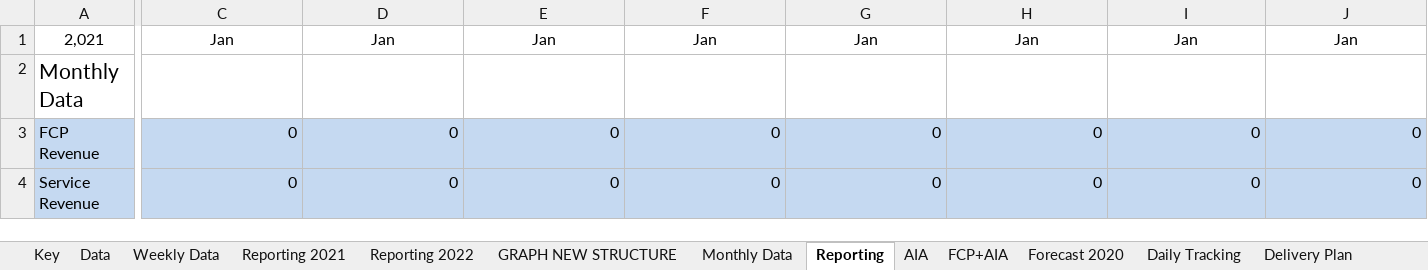
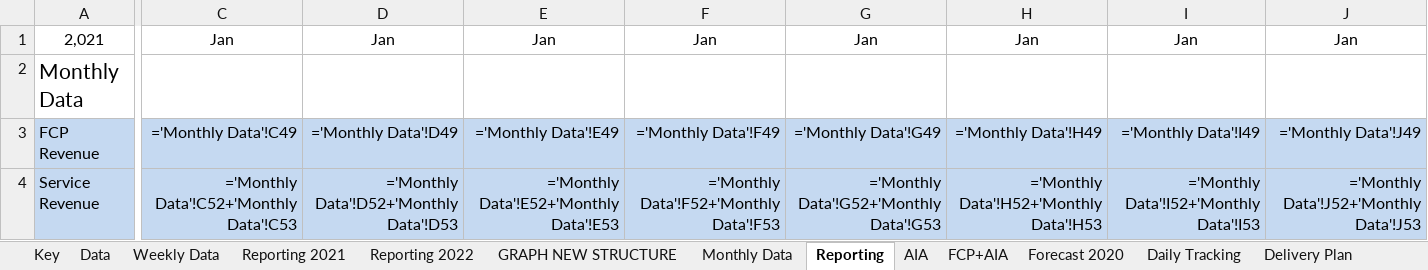
Before and after one commit to tatsu9918/stage_excel, an Excel workbook: HYFR_DC-FC_2022 JZ.xlsx, sheet Reporting, drawn as a sheet; only a part is shown, gaps mark what is left out; values as stored, in another font and other column widths than the file's, no borders; formulas without a stored value are shown as written; the diff covers the shown part only; the diff names each change by its address in the sheet, - before the commit and + after, or states it on an @@ line.

```diff
--- a/HYFR_DC-FC_2022 JZ.xlsx (sheet Reporting)
+++ b/HYFR_DC-FC_2022 JZ.xlsx (sheet Reporting)
-C3: 0
+C3: ='Monthly Data'!C49
-D3: 0
+D3: ='Monthly Data'!D49
-E3: 0
+E3: ='Monthly Data'!E49
-F3: 0
+F3: ='Monthly Data'!F49
-G3: 0
+G3: ='Monthly Data'!G49
-H3: 0
+H3: ='Monthly Data'!H49
-I3: 0
+I3: ='Monthly Data'!I49
-J3: 0
+J3: ='Monthly Data'!J49
-C4: 0
+C4: ='Monthly Data'!C52+'Monthly Data'!C53
-D4: 0
+D4: ='Monthly Data'!D52+'Monthly Data'!D53
-E4: 0
+E4: ='Monthly Data'!E52+'Monthly Data'!E53
-F4: 0
+F4: ='Monthly Data'!F52+'Monthly Data'!F53
-G4: 0
+G4: ='Monthly Data'!G52+'Monthly Data'!G53
-H4: 0
+H4: ='Monthly Data'!H52+'Monthly Data'!H53
-I4: 0
+I4: ='Monthly Data'!I52+'Monthly Data'!I53
-J4: 0
+J4: ='Monthly Data'!J52+'Monthly Data'!J53
```
Also changed, not shown: 602 edited cells elsewhere in this sheet, sheet Weekly Data, sheet Daily Tracking, sheet Monthly Data, sheet GroupExport, sheet Data, sheet GRAPH NEW STRUCTURE, 7 more sheets, hidden cells, FR 1005-Monitoring NC & Action Plan-V001.xlsx, 7 other files.
